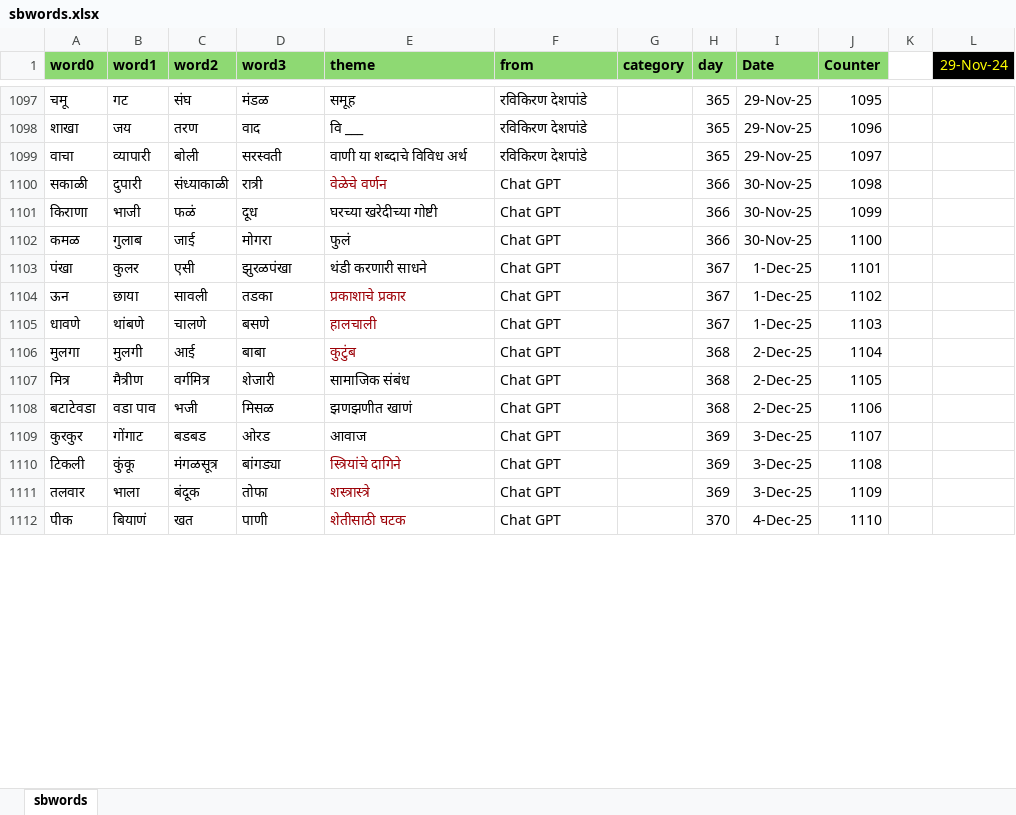
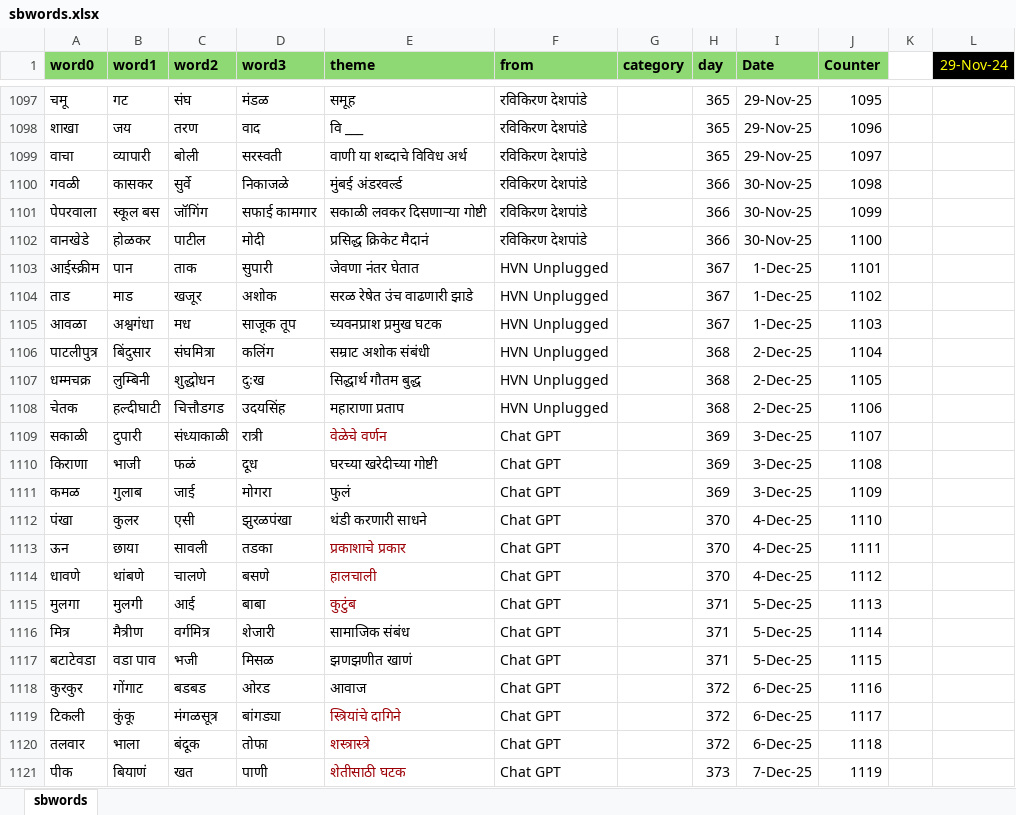
Before and after one commit to hrishinene/shabdakala, an Excel workbook: code/shabdakala/resource/sbwords.xlsx, sheet sbwords, drawn as a sheet; only a part is shown, gaps mark what is left out; values as stored, in another font and other column widths than the file's, no borders; conditional formats not drawn; addresses are those after the commit; the diff covers the shown part only; the diff names each change by its address in the sheet, - before the commit and + after, or states it on an @@ line.

Commit message:
Words change

```diff
--- a/code/shabdakala/resource/sbwords.xlsx (sheet sbwords)
+++ b/code/shabdakala/resource/sbwords.xlsx (sheet sbwords)
+row 1100: गवळी | कासकर | सुर्वे | निकाजळे | मुंबई अंडरवर्ल्ड | रविकिरण देशपांडे |  | 366 | 30-Nov-25 | 1098
+row 1101: पेपरवाला | स्कूल बस | जॉगिंग | सफाई कामगार | सकाळी लवकर दिसणाऱ्या गोष्टी | रविकिरण देशपांडे |  | 366 | 30-Nov-25 | 1099
+row 1102: वानखेडे | होळकर | पाटील | मोदी | प्रसिद्ध क्रिकेट मैदानं | रविकिरण देशपांडे |  | 366 | 30-Nov-25 | 1100
+row 1103: आईस्क्रीम | पान | ताक | सुपारी | जेवणा नंतर घेतात | HVN Unplugged |  | 367 | 1-Dec-25 | 1101
+row 1104: ताड | माड | खजूर | अशोक | सरळ रेषेत उंच वाढणारी झाडे | HVN Unplugged |  | 367 | 1-Dec-25 | 1102
+row 1105: आवळा | अश्वगंधा | मध | साजूक तूप | च्यवनप्राश प्रमुख घटक | HVN Unplugged |  | 367 | 1-Dec-25 | 1103
+row 1106: पाटलीपुत्र | बिंदुसार | संघमित्रा | कलिंग | सम्राट अशोक संबंधी | HVN Unplugged |  | 368 | 2-Dec-25 | 1104
+row 1107: धम्मचक्र | लुम्बिनी | शुद्धोधन | दुःख | सिद्धार्थ गौतम बुद्ध | HVN Unplugged |  | 368 | 2-Dec-25 | 1105
+row 1108: चेतक | हल्दीघाटी | चित्तौडगड | उदयसिंह | महाराणा प्रताप | HVN Unplugged |  | 368 | 2-Dec-25 | 1106
-H1109:H1111 (day): 366
+H1109:H1111 (day): 369
-I1109:I1111 (Date): 30-Nov-25
+I1109:I1111 (Date): 3-Dec-25
-J1109 (Counter): 1098
+J1109 (Counter): 1107
-J1110 (Counter): 1099
+J1110 (Counter): 1108
-J1111 (Counter): 1100
+J1111 (Counter): 1109
-H1112:H1114 (day): 367
+H1112:H1114 (day): 370
-I1112:I1114 (Date): 1-Dec-25
+I1112:I1114 (Date): 4-Dec-25
-J1112 (Counter): 1101
+J1112 (Counter): 1110
-J1113 (Counter): 1102
+J1113 (Counter): 1111
-J1114 (Counter): 1103
+J1114 (Counter): 1112
-H1115:H1117 (day): 368
+H1115:H1117 (day): 371
-I1115:I1117 (Date): 2-Dec-25
+I1115:I1117 (Date): 5-Dec-25
-J1115 (Counter): 1104
+J1115 (Counter): 1113
-J1116 (Counter): 1105
+J1116 (Counter): 1114
-J1117 (Counter): 1106
+J1117 (Counter): 1115
-H1118:H1120 (day): 369
+H1118:H1120 (day): 372
-I1118:I1120 (Date): 3-Dec-25
+I1118:I1120 (Date): 6-Dec-25
-J1118 (Counter): 1107
+J1118 (Counter): 1116
-J1119 (Counter): 1108
+J1119 (Counter): 1117
-J1120 (Counter): 1109
+J1120 (Counter): 1118
-H1121 (day): 370
+H1121 (day): 373
-I1121 (Date): 4-Dec-25
+I1121 (Date): 7-Dec-25
-J1121 (Counter): 1110
+J1121 (Counter): 1119
```
Also changed, not shown: 25 edited cells elsewhere in this sheet, 1 other file.
